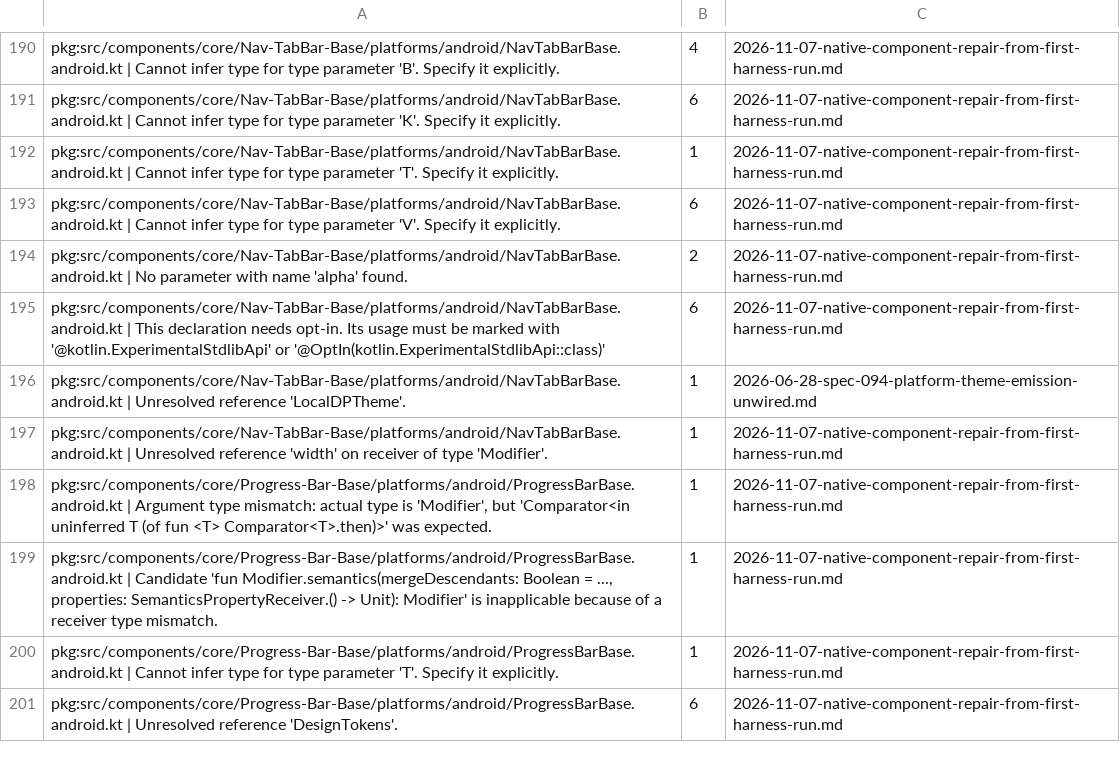
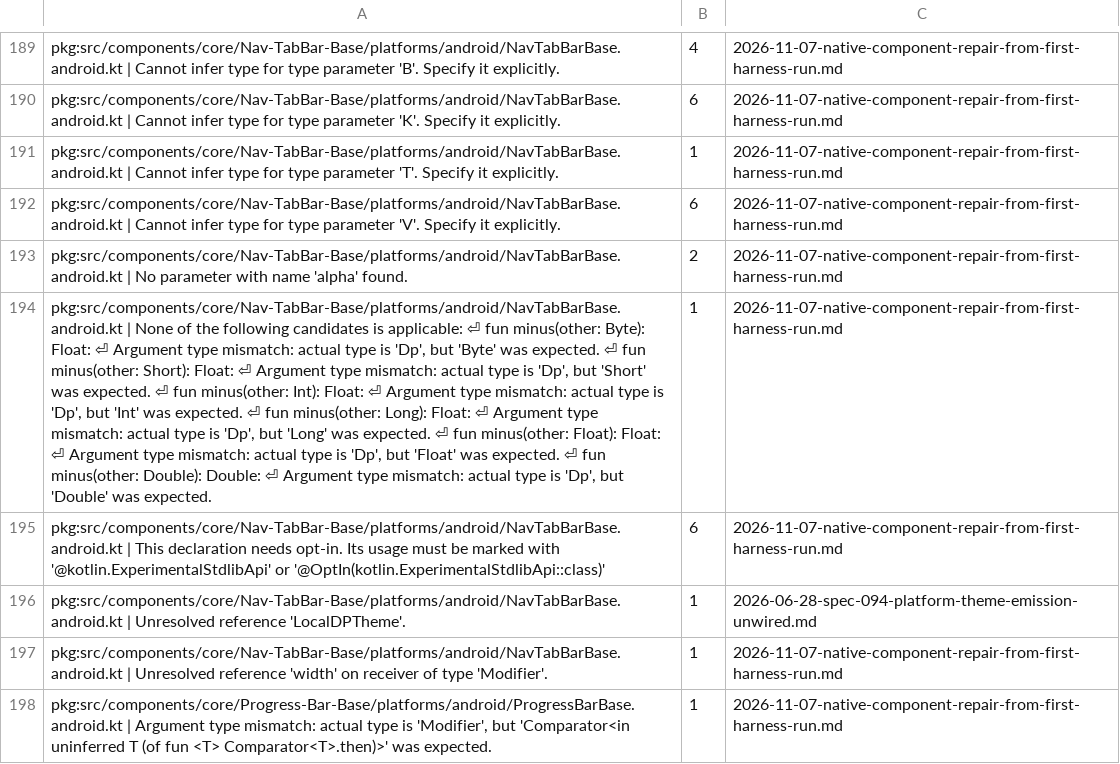
Before and after one commit to 3fn/DesignerPunk, a TSV file: harness/expected/harness-android-components.tsv, drawn as a sheet; only a part is shown, gaps mark what is left out; the shorter side is filled out with more unchanged rows; the diff covers the shown part only; the diff names each change by its address in the sheet, - before the commit and + after, or states it on an @@ line.

```diff
--- a/harness/expected/harness-android-components.tsv
+++ b/harness/expected/harness-android-components.tsv
+row 194: pkg:src/components/core/Nav-TabBar-Base/platforms/android/NavTabBarBase.android.kt | None of the following candidates is applicable: ⏎ fun minus(other: Byte): Float: ⏎ Argument type mismatch: actual type is 'Dp', but 'Byte' was expected. ⏎ fun minus(other: Short): Float: ⏎ Argument type mismatch: actual type is 'Dp', but 'Short' was expected. ⏎ fun minus(other: Int): Float: ⏎ Argument type mismatch: actual type is 'Dp', but 'Int' was expected. ⏎ fun minus(other: Long): Float: ⏎ Argument type mismatch: actual type is 'Dp', but 'Long' was expected. ⏎ fun minus(other: Float): Float: ⏎ Argument type mismatch: actual type is 'Dp', but 'Float' was expected. ⏎ fun minus(other: Double): Double: ⏎ Argument type mismatch: actual type is 'Dp', but 'Double' was expected. | 1 | 2026-11-07-native-component-repair-from-first-harness-run.md
```
Also changed, not shown: 8 added rows, 7 removed rows and 3 edited cells elsewhere in this file, 59 other files.
